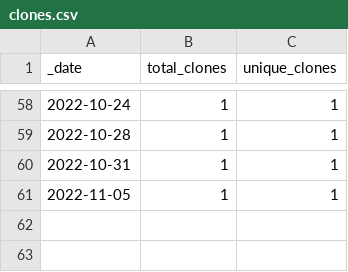
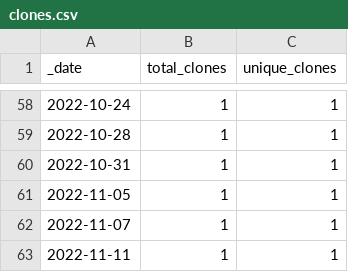
Before and after one commit to HerrNamenlos123/TechnicalSketcher, a CSV file: traffic/clones.csv, drawn as a sheet; only a part is shown, gaps mark what is left out; the diff names each change by its address in the sheet, - before the commit and + after, or states it on an @@ line.

Commit message:
GitHub traffic

```diff
--- a/traffic/clones.csv
+++ b/traffic/clones.csv
+row 62: 2022-11-07 | 1 | 1
+row 63: 2022-11-11 | 1 | 1
```
Also changed, not shown: 1 other file.
